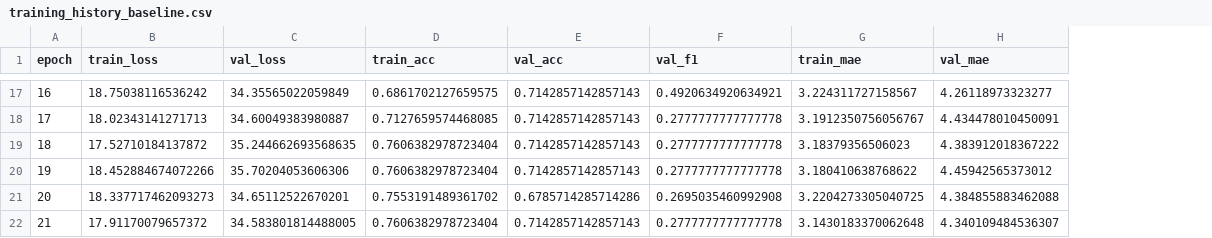
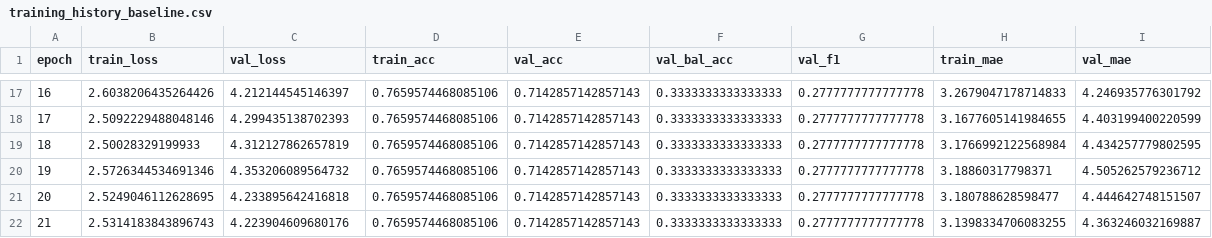
Before and after one commit to hanshikavelaga/cycloneai, a CSV file: reports/training_history_baseline.csv, drawn as a sheet; only a part is shown, gaps mark what is left out; addresses are those after the commit; the diff covers the shown part only; the diff names each change by its address in the sheet, - before the commit and + after, or states it on an @@ line.

```diff
--- a/reports/training_history_baseline.csv
+++ b/reports/training_history_baseline.csv
+column F (val_bal_acc), rows 17-22: all 0.3333333333333333
-B17 (train_loss): 18.75038116536242
+B17 (train_loss): 2.6038206435264426
-C17 (val_loss): 34.35565022059849
+C17 (val_loss): 4.212144545146397
-D17 (train_acc): 0.6861702127659575
+D17 (train_acc): 0.7659574468085106
-G17 (val_f1): 0.4920634920634921
+G17 (val_f1): 0.2777777777777778
-H17 (train_mae): 3.224311727158567
+H17 (train_mae): 3.2679047178714833
-I17 (val_mae): 4.26118973323277
+I17 (val_mae): 4.246935776301792
-B18 (train_loss): 18.02343141271713
+B18 (train_loss): 2.5092229488048146
-C18 (val_loss): 34.60049383980887
+C18 (val_loss): 4.299435138702393
-D18 (train_acc): 0.7127659574468085
+D18 (train_acc): 0.7659574468085106
-H18 (train_mae): 3.1912350756056767
+H18 (train_mae): 3.1677605141984655
-I18 (val_mae): 4.434478010450091
+I18 (val_mae): 4.403199400220599
-B19 (train_loss): 17.52710184137872
+B19 (train_loss): 2.50028329199933
-C19 (val_loss): 35.244662693568635
+C19 (val_loss): 4.312127862657819
-D19:D20 (train_acc): 0.7606382978723404
+D19:D20 (train_acc): 0.7659574468085106
-H19 (train_mae): 3.18379356506023
+H19 (train_mae): 3.1766992122568984
-I19 (val_mae): 4.383912018367222
+I19 (val_mae): 4.434257779802595
-B20 (train_loss): 18.452884674072266
+B20 (train_loss): 2.5726344534691346
-C20 (val_loss): 35.70204053606306
+C20 (val_loss): 4.353206089564732
-H20 (train_mae): 3.180410638768622
+H20 (train_mae): 3.18860317798371
-I20 (val_mae): 4.45942565373012
+I20 (val_mae): 4.505262579236712
-B21 (train_loss): 18.337717462093273
+B21 (train_loss): 2.5249046112628695
-C21 (val_loss): 34.65112522670201
+C21 (val_loss): 4.233895642416818
-D21 (train_acc): 0.7553191489361702
+D21 (train_acc): 0.7659574468085106
-E21 (val_acc): 0.6785714285714286
+E21 (val_acc): 0.7142857142857143
-G21 (val_f1): 0.2695035460992908
+G21 (val_f1): 0.2777777777777778
-H21 (train_mae): 3.2204273305040725
+H21 (train_mae): 3.180788628598477
-I21 (val_mae): 4.384855883462088
+I21 (val_mae): 4.444642748151507
-B22 (train_loss): 17.91170079657372
+B22 (train_loss): 2.5314183843896743
-C22 (val_loss): 34.583801814488005
+C22 (val_loss): 4.223904609680176
-D22 (train_acc): 0.7606382978723404
+D22 (train_acc): 0.7659574468085106
-H22 (train_mae): 3.1430183370062648
+H22 (train_mae): 3.1398334706083255
-I22 (val_mae): 4.340109484536307
+I22 (val_mae): 4.363246032169887
```
Also changed, not shown: 107 edited cells elsewhere in this file, reports/model_comparison.csv, reports/training_history_residual.csv, 18 other files.
